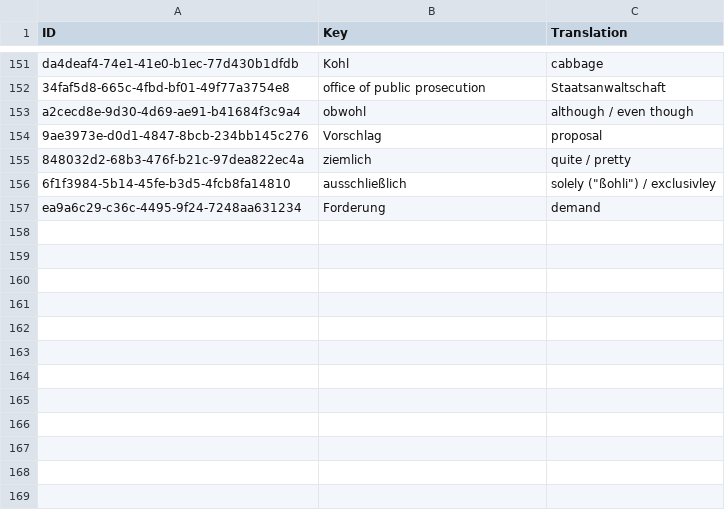
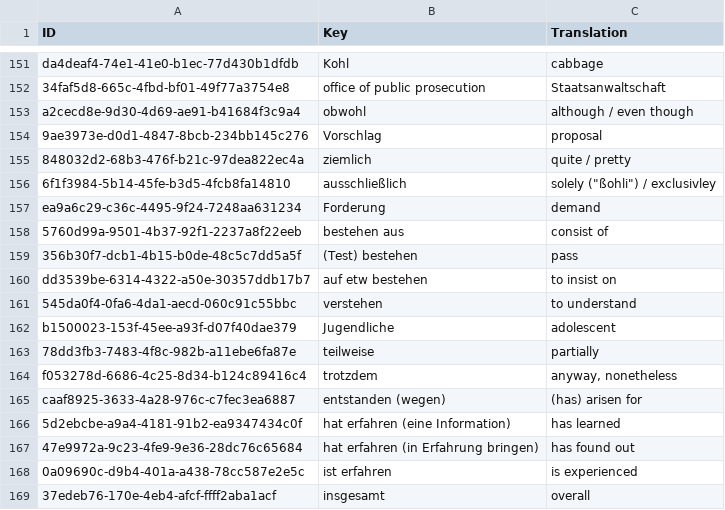
Before and after one commit to Tommmi/BrainDownload, a CSV file: Brain/Brain/Vocabulary.csv, drawn as a sheet; only a part is shown, gaps mark what is left out.

```diff
--- a/Brain/Brain/Vocabulary.csv
+++ b/Brain/Brain/Vocabulary.csv
@@ -157 +157,13 @@ a2cecd8e-9d30-4d69-ae91-b41684f3c9a4;obwohl;although / even though
 ea9a6c29-c36c-4495-9f24-7248aa631234;Forderung;demand
+5760d99a-9501-4b37-92f1-2237a8f22eeb;bestehen aus ;consist of
+356b30f7-dcb1-4b15-b0de-48c5c7dd5a5f;(Test) bestehen;pass
+dd3539be-6314-4322-a50e-30357ddb17b7;auf etw bestehen;to insist on
+545da0f4-0fa6-4da1-aecd-060c91c55bbc;verstehen;to understand
+b1500023-153f-45ee-a93f-d07f40dae379;Jugendliche;adolescent
+78dd3fb3-7483-4f8c-982b-a11ebe6fa87e;teilweise;partially
+f053278d-6686-4c25-8d34-b124c89416c4;trotzdem;anyway, nonetheless
+caaf8925-3633-4a28-976c-c7fec3ea6887;entstanden (wegen);(has) arisen for
+5d2ebcbe-a9a4-4181-91b2-ea9347434c0f;hat erfahren (eine Information);has learned
+47e9972a-9c23-4fe9-9e36-28dc76c65684;hat erfahren (in Erfahrung bringen);has found out
+0a09690c-d9b4-401a-a438-78cc587e2e5c;ist erfahren;is experienced
+37edeb76-170e-4eb4-afcf-ffff2aba1acf;insgesamt;overall
```
